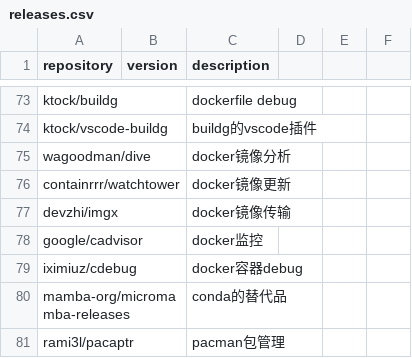
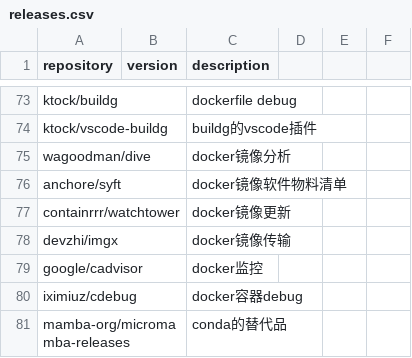
Before and after one commit to Bit0r/fish-config, a CSV file: pkglist/releases.csv, drawn as a sheet; only a part is shown, gaps mark what is left out; the shorter side is filled out with more unchanged rows; the diff names each change by its address in the sheet, - before the commit and + after, or states it on an @@ line.

```diff
--- a/pkglist/releases.csv
+++ b/pkglist/releases.csv
+row 76: anchore/syft |  | docker镜像软件物料清单
```
Also changed, not shown: 6 other files.
